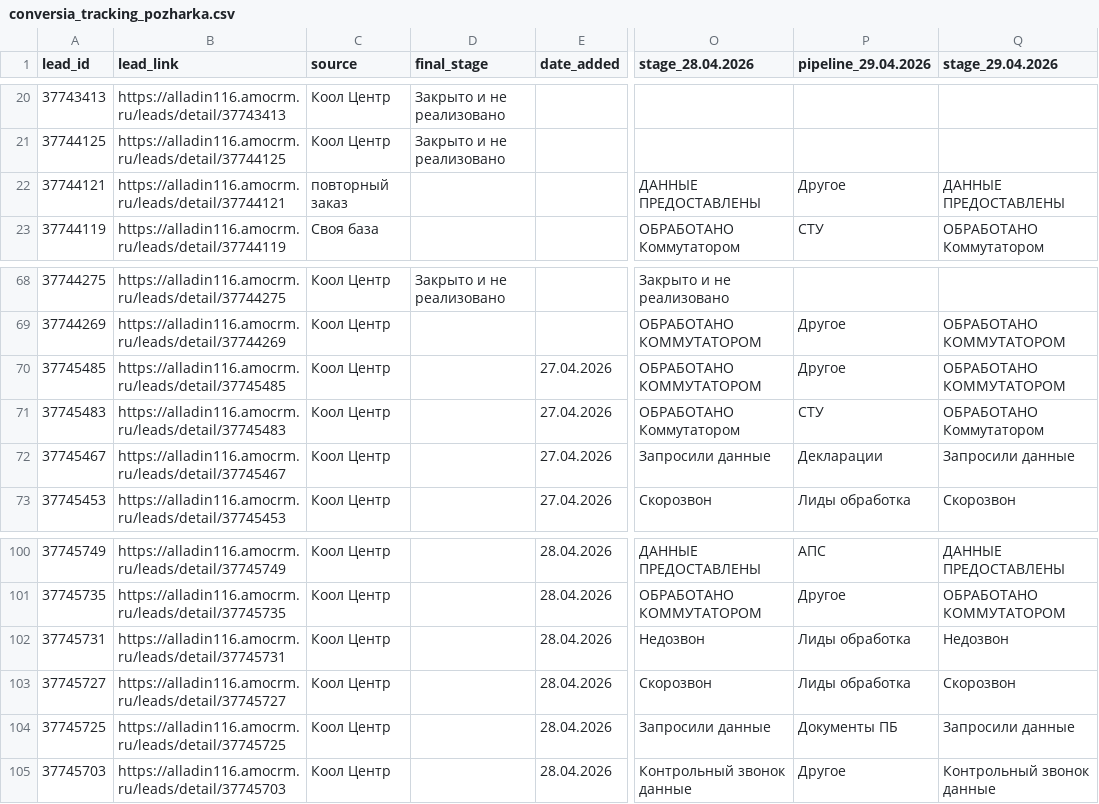
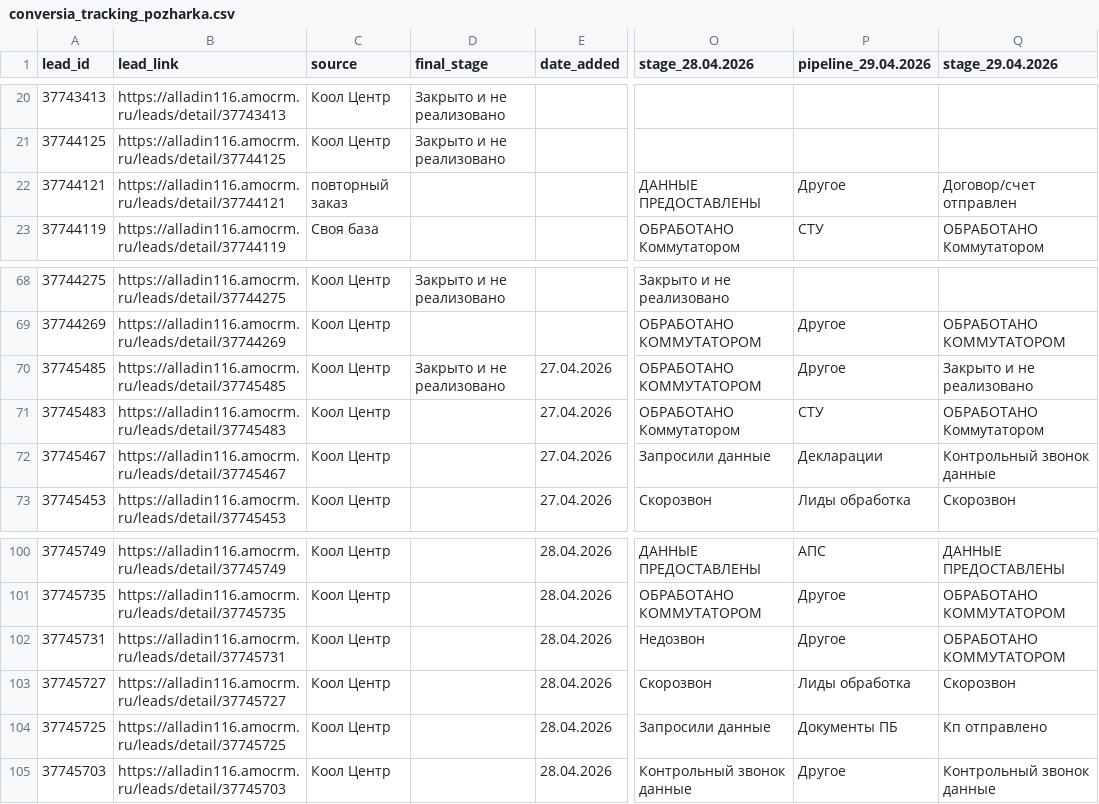
Before and after one commit to sovarovskiy/okk_orientir, a CSV file: conversia_tracking_pozharka.csv, drawn as a sheet; only a part is shown, gaps mark what is left out; the diff covers the shown part only; the diff names each change by its address in the sheet, - before the commit and + after, or states it on an @@ line.

```diff
--- a/conversia_tracking_pozharka.csv
+++ b/conversia_tracking_pozharka.csv
-Q22 (stage_29.04.2026): ДАННЫЕ ПРЕДОСТАВЛЕНЫ
+Q22 (stage_29.04.2026): Договор/счет отправлен
-D70 (final_stage): (empty)
+D70 (final_stage): Закрыто и не реализовано
-Q70 (stage_29.04.2026): ОБРАБОТАНО КОММУТАТОРОМ
+Q70 (stage_29.04.2026): Закрыто и не реализовано
-Q72 (stage_29.04.2026): Запросили данные
+Q72 (stage_29.04.2026): Контрольный звонок данные
-P102 (pipeline_29.04.2026): Лиды обработка
+P102 (pipeline_29.04.2026): Другое
-Q102 (stage_29.04.2026): Недозвон
+Q102 (stage_29.04.2026): ОБРАБОТАНО КОММУТАТОРОМ
-Q104 (stage_29.04.2026): Запросили данные
+Q104 (stage_29.04.2026): Кп отправлено
```
Also changed, not shown: 7 added rows and 11 edited cells elsewhere in this file.
